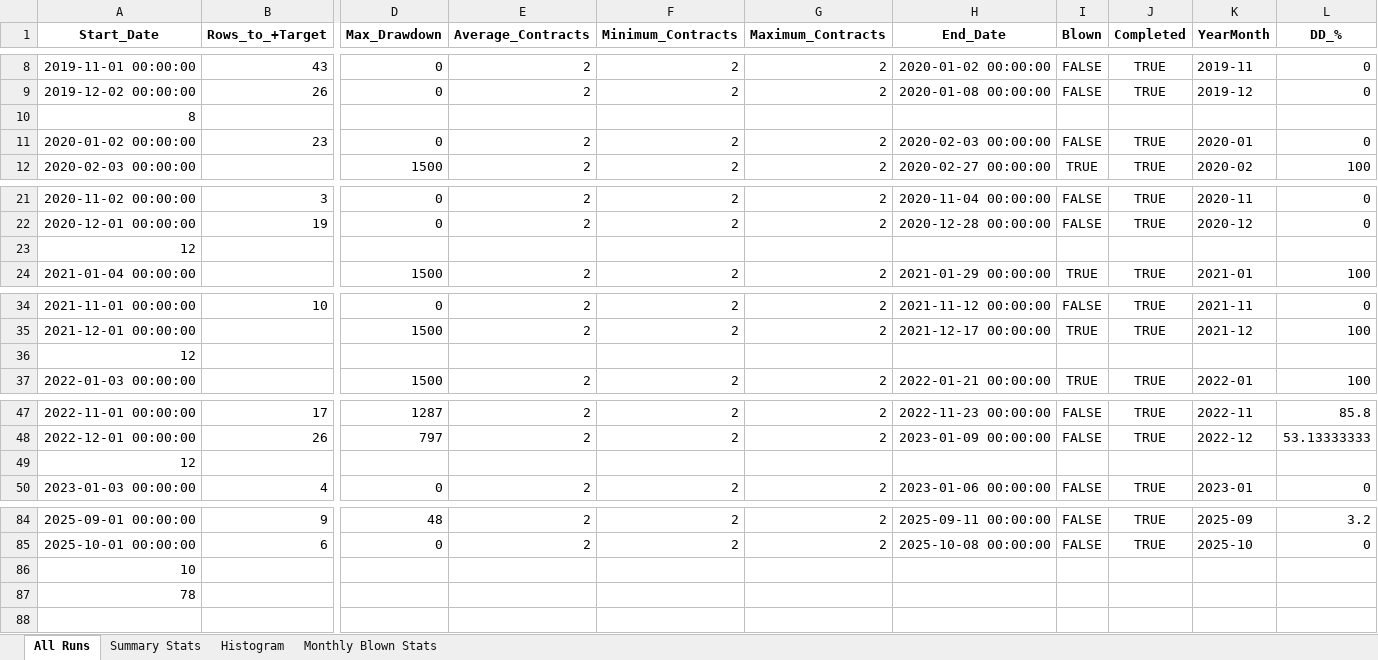
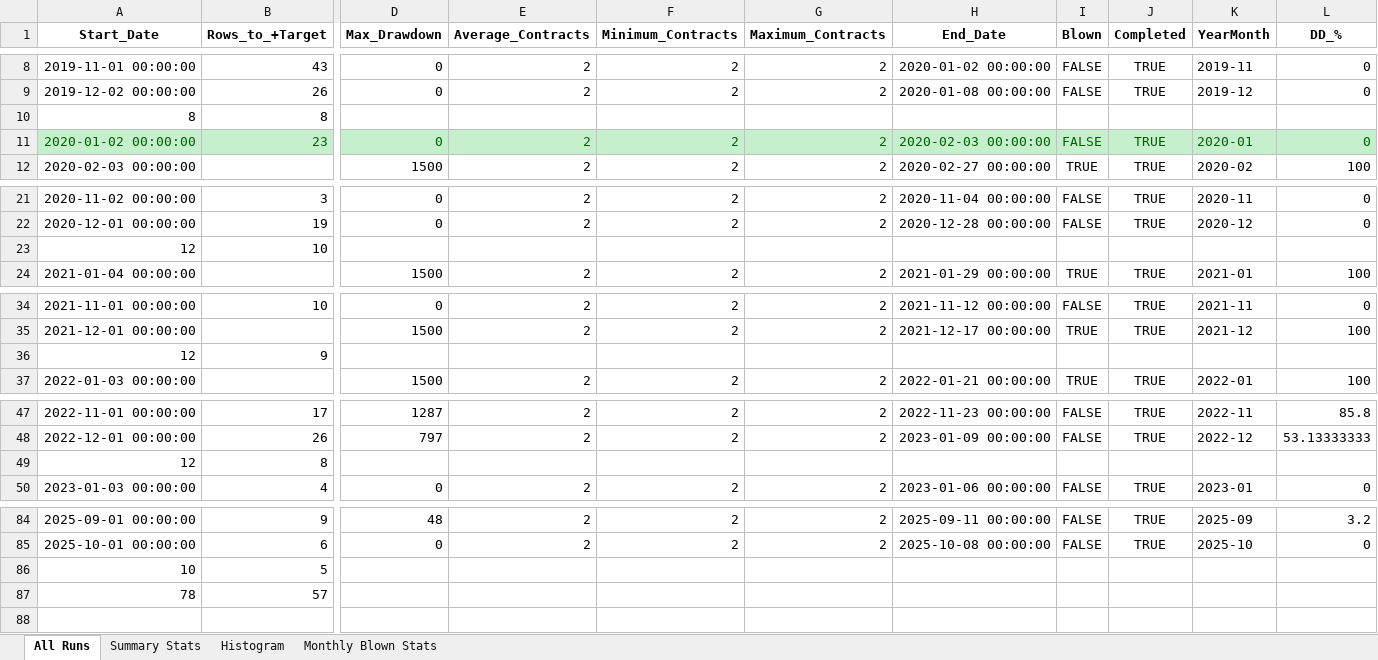
Before and after one commit to Soho36/1500_count, an Excel workbook: all_times_14_flat/Runs_reports_static_lot/None_all_times_14_flat_static_pnl_growth_report_TR1500_DD1500_SZ2_TDDTrue_monthly.xlsx, sheet All Runs, drawn as a sheet; only a part is shown, gaps mark what is left out; values as stored, in another font and other column widths than the file's, no borders; conditional formats not drawn; the diff covers the shown part only; the diff names each change by its address in the sheet, - before the commit and + after, or states it on an @@ line.

Commit message:
minor changes. starting with second run per month spaced start date

```diff
--- a/all_times_14_flat/Runs_reports_static_lot/None_all_times_14_flat_static_pnl_growth_report_TR1500_DD1500_SZ2_TDDTrue_monthly.xlsx (sheet All Runs)
+++ b/all_times_14_flat/Runs_reports_static_lot/None_all_times_14_flat_static_pnl_growth_report_TR1500_DD1500_SZ2_TDDTrue_monthly.xlsx (sheet All Runs)
-B10 (Rows_to_+Target): (empty)
+B10 (Rows_to_+Target): 8
-A11:L11 fill: none
+A11:L11 fill: #C6EFCE
-A11:B11 text colour: black
+A11:B11 text colour: #006100
-D11:L11 text colour: black
+D11:L11 text colour: #006100
-B23 (Rows_to_+Target): (empty)
+B23 (Rows_to_+Target): 10
-B36 (Rows_to_+Target): (empty)
+B36 (Rows_to_+Target): 9
-B49 (Rows_to_+Target): (empty)
+B49 (Rows_to_+Target): 8
-B86 (Rows_to_+Target): (empty)
+B86 (Rows_to_+Target): 5
-B87 (Rows_to_+Target): (empty)
+B87 (Rows_to_+Target): 57
```
Also changed, not shown: 2 edited cells and cell formats elsewhere in this sheet, all_times_14_flat/Runs_reports_static_lot/None_all_times_14_flat_static_pnl_growth_report_TR1500_DD1500_SZ1_TDDTrue_monthly.xlsx, 3 other files.
